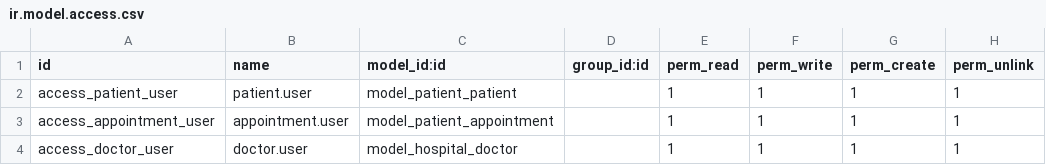
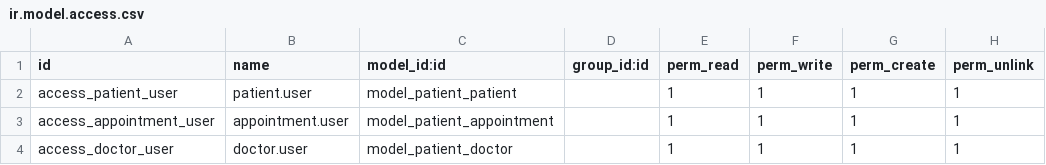
Before and after one commit to RAKIB6348/devlopment-c15-adddons, a CSV file: security/ir.model.access.csv, drawn as a sheet.

Commit message:
doctor views

```diff
--- a/security/ir.model.access.csv
+++ b/security/ir.model.access.csv
@@ -3,2 +3,2 @@ access_patient_user,patient.user,model_patient_patient,,1,1,1,1
 access_appointment_user,appointment.user,model_patient_appointment,,1,1,1,1
-access_doctor_user,doctor.user,model_hospital_doctor,,1,1,1,1
+access_doctor_user,doctor.user,model_patient_doctor,,1,1,1,1
```
Also changed, not shown: 4 other files.
